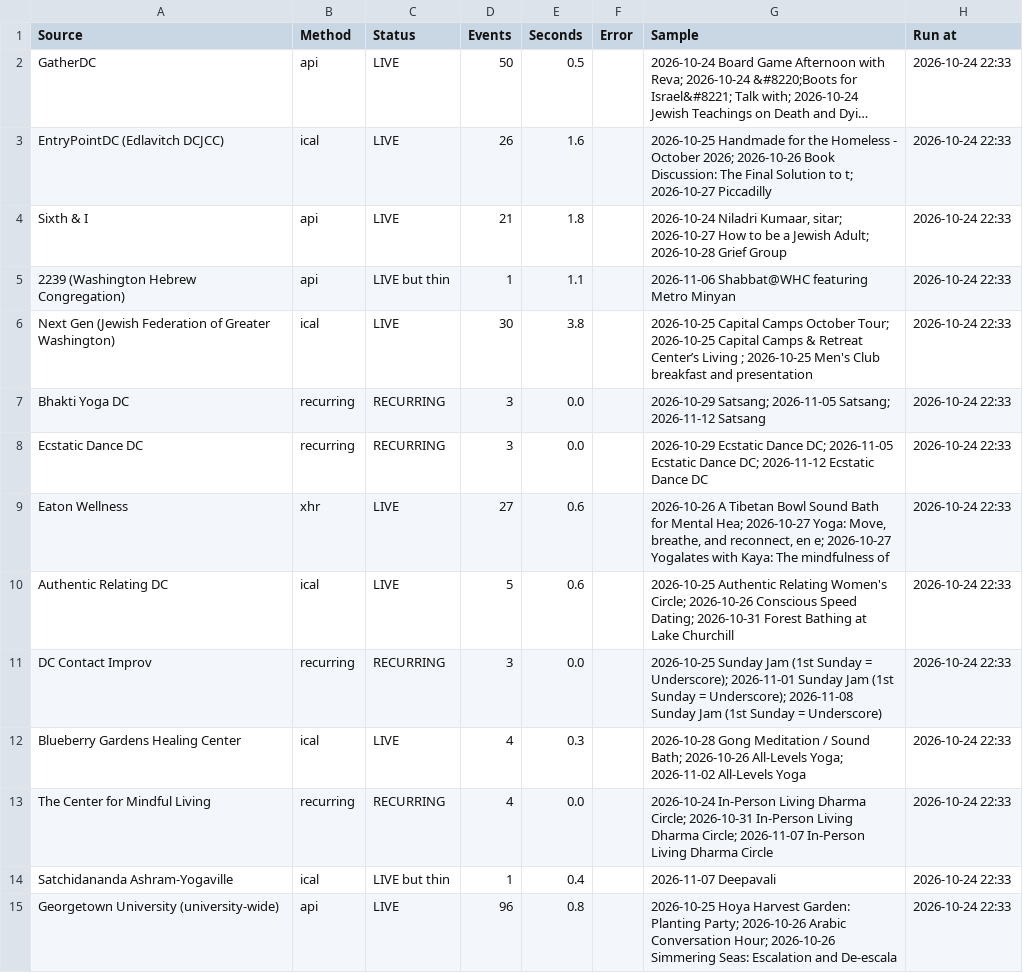
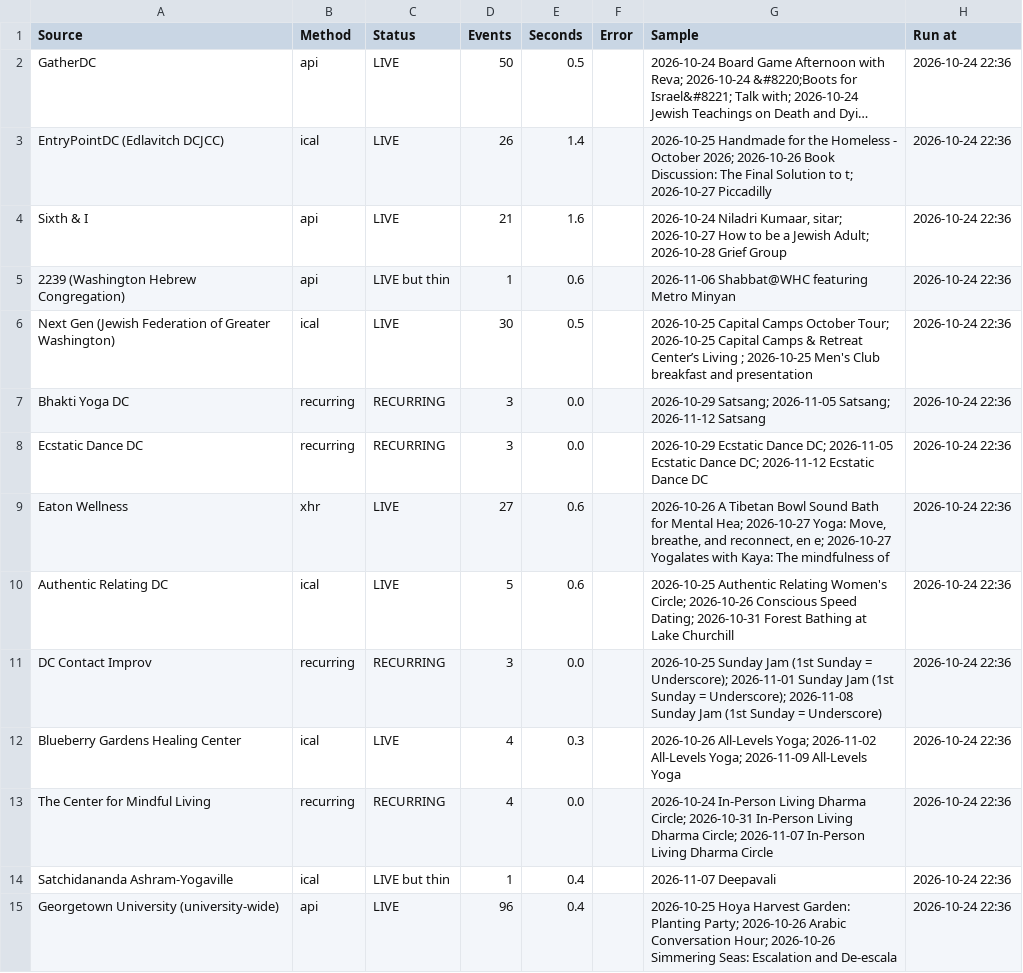
Before and after one commit to emanstof-png/event-feed, a CSV file: run_log.csv, drawn as a sheet; only a part is shown; long unchanged cells end in …; the diff covers the shown part only; the diff names each change by its address in the sheet, - before the commit and + after, or states it on an @@ line.

```diff
--- a/run_log.csv
+++ b/run_log.csv
-H2:H15 (Run at): 2026-10-24 22:33
+H2:H15 (Run at): 2026-10-24 22:36
-E3 (Seconds): 1.6
+E3 (Seconds): 1.4
-E4 (Seconds): 1.8
+E4 (Seconds): 1.6
-E5 (Seconds): 1.1
+E5 (Seconds): 0.6
-E6 (Seconds): 3.8
+E6 (Seconds): 0.5
-G12 (Sample): 2026-10-28 Gong Meditation / Sound Bath; 2026-10-26 All-Levels Yoga; 2026-11-02 All-Levels Yoga
+G12 (Sample): 2026-10-26 All-Levels Yoga; 2026-11-02 All-Levels Yoga; 2026-11-09 All-Levels Yoga
-E15 (Seconds): 0.8
+E15 (Seconds): 0.4
```
Also changed, not shown: 65 edited cells elsewhere in this file, feed_desc.csv, feed_test.csv.
